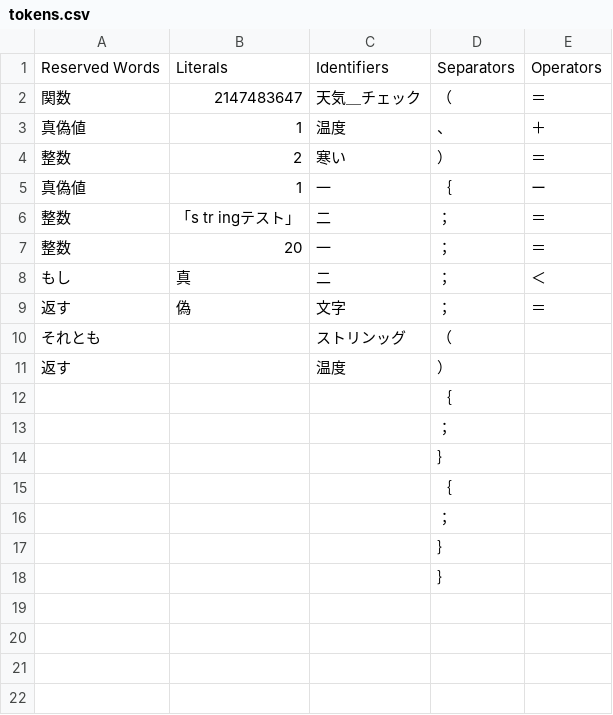
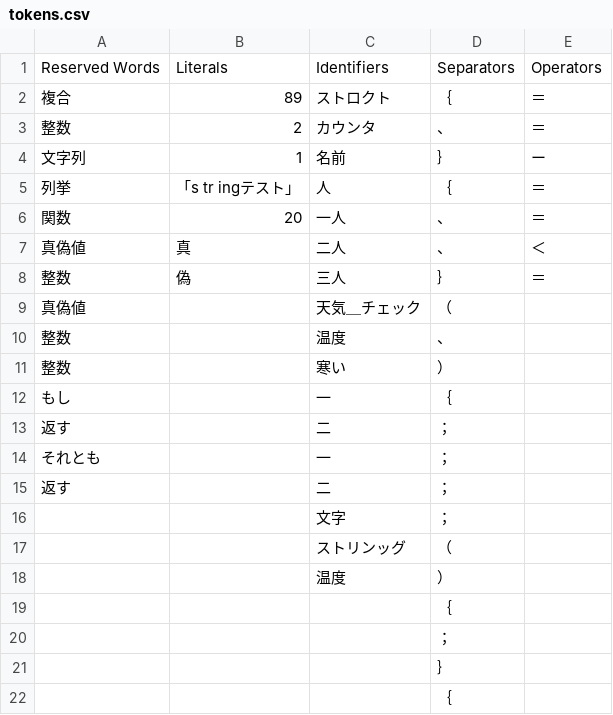
Before and after one commit to jlabbude/Compiler, a CSV file: tokens.csv, drawn as a sheet; only a part is shown; the shorter side is filled out with more unchanged rows.

Commit message:
more data types

```diff
--- a/tokens.csv
+++ b/tokens.csv
@@ -1,12 +1,19 @@
 Reserved Words,Literals,Identifiers,Separators,Operators
-関数,2147483647,天気＿チェック,（,＝
-真偽値,1,温度,、,＋
-整数,2,寒い,）,＝
-真偽値,1,一,｛,ー
-整数,「s tr ingテスト」,二,；,＝
-整数,20,一,；,＝
-もし,真,二,；,＜
-返す,偽,文字,；,＝
-それとも,,ストリンッグ,（,
-返す,,温度,）,
+複合,89,ストロクト,｛,＝
+整数,2,カウンタ,、,＝
+文字列,1,名前,｝,ー
+列挙,「s tr ingテスト」,人,｛,＝
+関数,20,一人,、,＝
+真偽値,真,二人,、,＜
+整数,偽,三人,｝,＝
+真偽値,,天気＿チェック,（,
+整数,,温度,、,
+整数,,寒い,）,
+もし,,一,｛,
+返す,,二,；,
+それとも,,一,；,
+返す,,二,；,
+,,文字,；,
+,,ストリンッグ,（,
+,,温度,）,
 ,,,｛,
```
Also changed, not shown: 6 other files.
